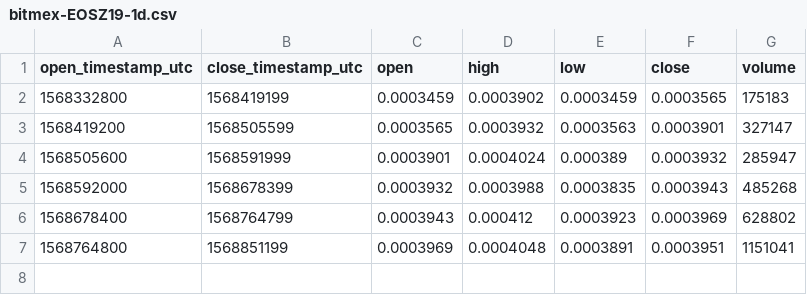
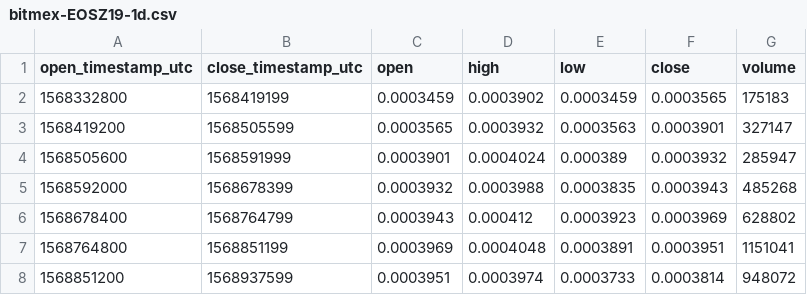
Before and after one commit to cryptobigbro/bitmex-EOSZ19, a CSV file: bitmex-EOSZ19-1d.csv, drawn as a sheet; the diff names each change by its address in the sheet, - before the commit and + after, or states it on an @@ line.

```diff
--- a/bitmex-EOSZ19-1d.csv
+++ b/bitmex-EOSZ19-1d.csv
+row 8: 1568851200 | 1568937599 | 0.0003951 | 0.0003974 | 0.0003733 | 0.0003814 | 948072
```
Also changed, not shown: bitmex-EOSZ19-1h.csv, 1 other file.
